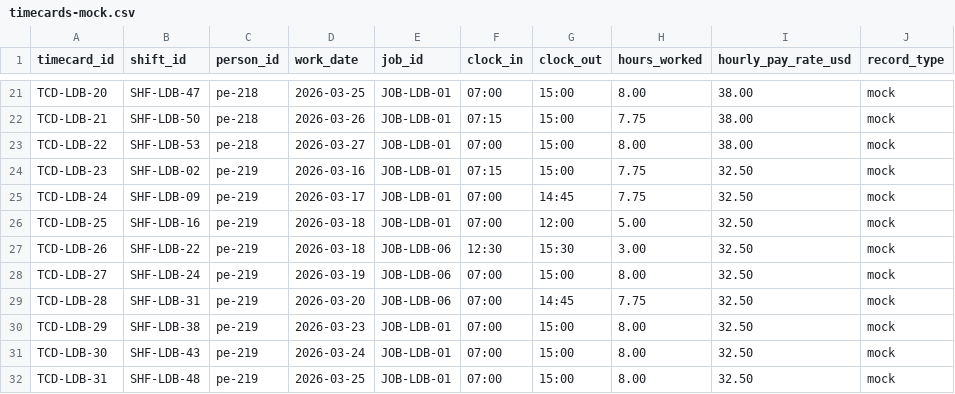
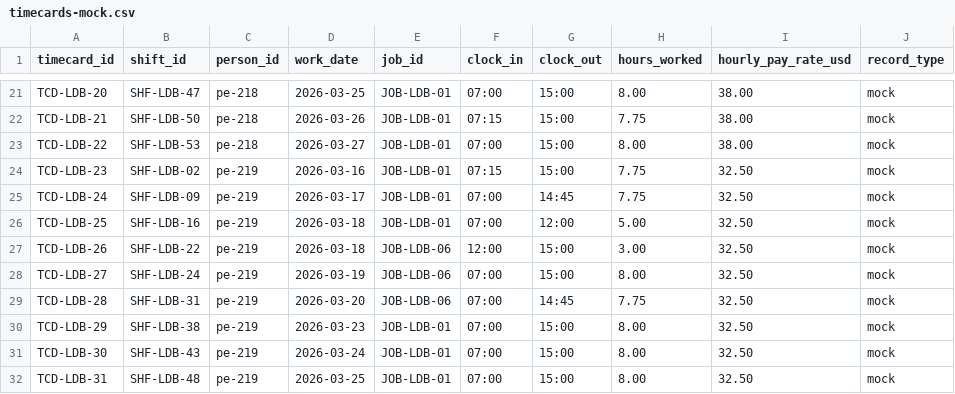
Before and after one commit to Trazomo/Trazomo-Synthetic-Data, a CSV file: datasets/smb/timecards-mock/timecards-mock.csv, drawn as a sheet; only a part is shown, gaps mark what is left out.

```diff
--- a/datasets/smb/timecards-mock/timecards-mock.csv
+++ b/datasets/smb/timecards-mock/timecards-mock.csv
@@ -26,3 +26,3 @@ TCD-LDB-24,SHF-LDB-09,pe-219,2026-03-17,JOB-LDB-01,07:00,14:45,7.75,32.50,mock
 TCD-LDB-25,SHF-LDB-16,pe-219,2026-03-18,JOB-LDB-01,07:00,12:00,5.00,32.50,mock
-TCD-LDB-26,SHF-LDB-22,pe-219,2026-03-18,JOB-LDB-06,12:30,15:30,3.00,32.50,mock
+TCD-LDB-26,SHF-LDB-22,pe-219,2026-03-18,JOB-LDB-06,12:00,15:00,3.00,32.50,mock
 TCD-LDB-27,SHF-LDB-24,pe-219,2026-03-19,JOB-LDB-06,07:00,15:00,8.00,32.50,mock
```
Also changed, not shown: 2 other files.
